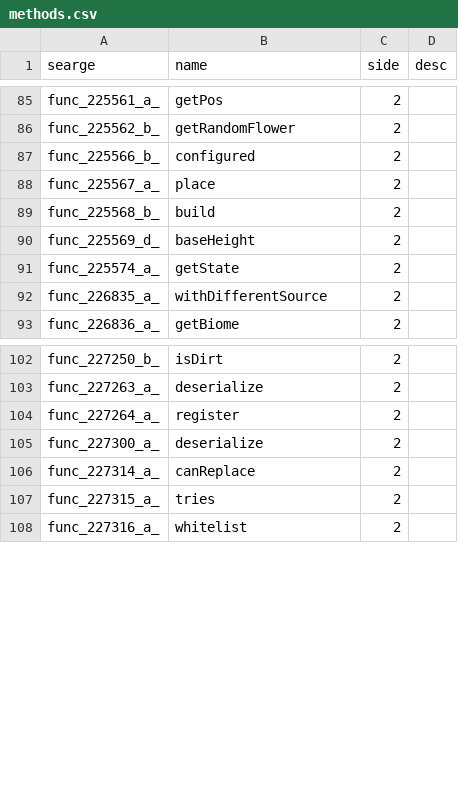
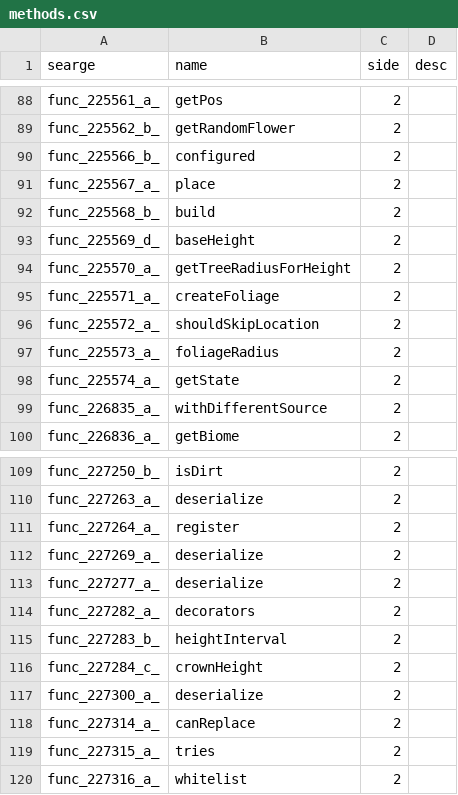
Before and after one commit to Glitchfiend/BiomesOPlenty, a CSV file: mappings/custom/methods.csv, drawn as a sheet; only a part is shown, gaps mark what is left out; the diff covers the shown part only.

```diff
--- a/mappings/custom/methods.csv
+++ b/mappings/custom/methods.csv
@@ -90,0 +94,4 @@ func_225569_d_,baseHeight,2
+func_225570_a_,getTreeRadiusForHeight,2,
+func_225571_a_,createFoliage,2,
+func_225572_a_,shouldSkipLocation,2,
+func_225573_a_,foliageRadius,2,
@@ -104,0 +112,5 @@ func_227264_a_,register,2
+func_227269_a_,deserialize,2,
+func_227277_a_,deserialize,2,
+func_227282_a_,decorators,2,
+func_227283_b_,heightInterval,2,
+func_227284_c_,crownHeight,2,
```
Also changed, not shown: 21 added rows elsewhere in this file, mappings/custom/fields.csv, 3 other files.
